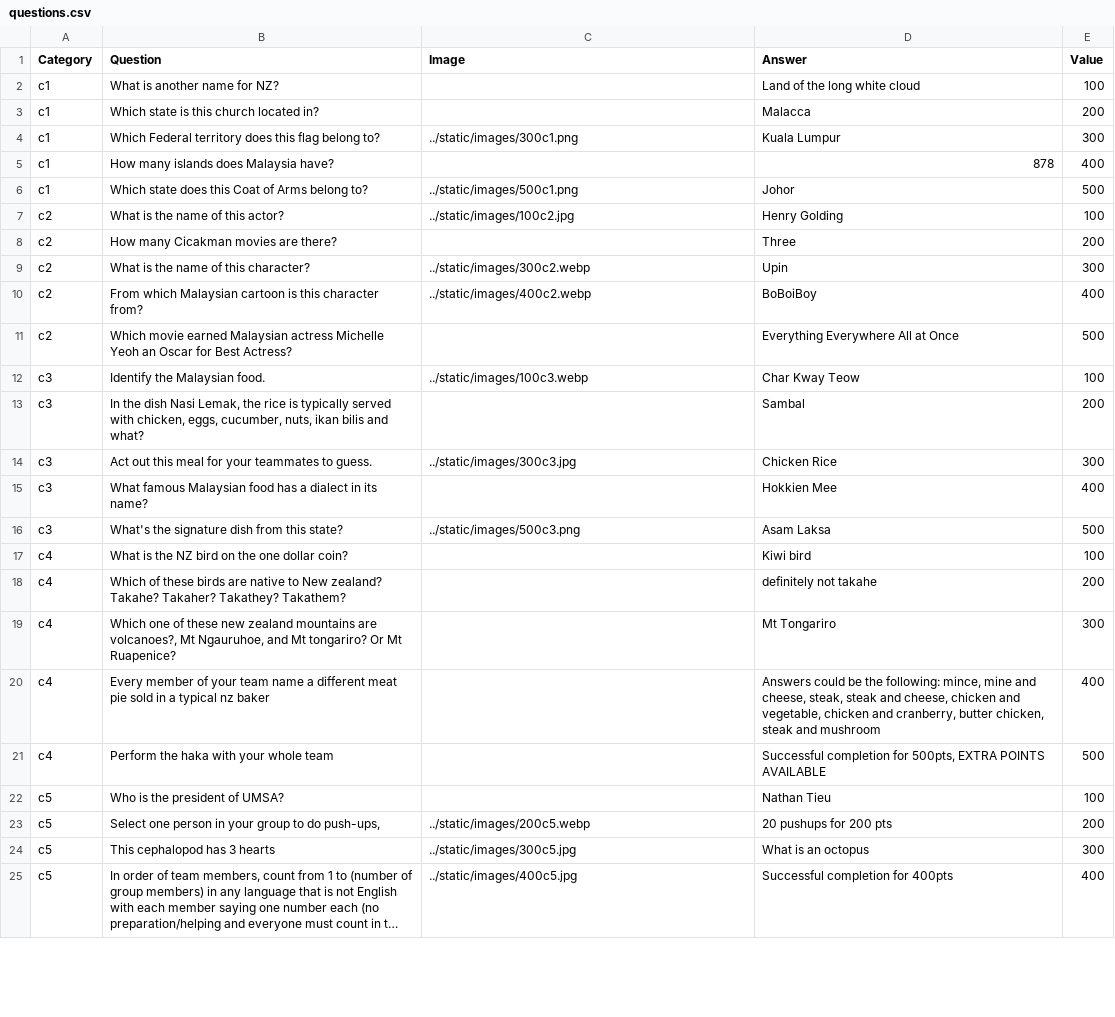
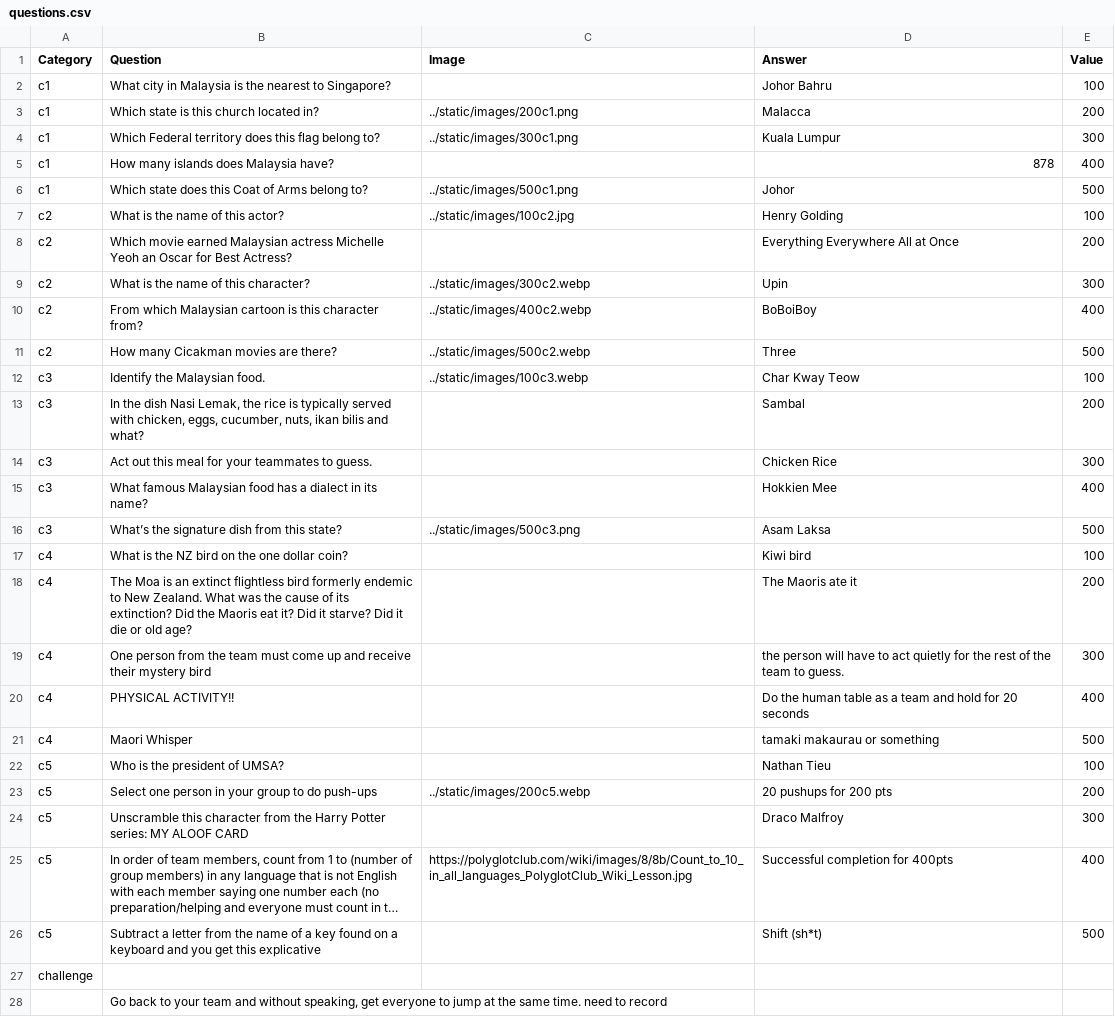
Before and after one commit to garethltm/this-project-is-in-jeopardy-v2, a CSV file: jeopardy/adapters/data/questions.csv, drawn as a sheet; only a part is shown; long unchanged cells end in …; removed rows and columns are numbered as before the commit, all else as after; the diff covers the shown part only; the diff names each change by its address in the sheet, - before the commit and + after, or states it on an @@ line.

```diff
--- a/jeopardy/adapters/data/questions.csv
+++ b/jeopardy/adapters/data/questions.csv
-B2 (Question): What is another name for NZ?
+B2 (Question): What city in Malaysia is the nearest to Singapore?
-D2 (Answer): Land of the long white cloud
+D2 (Answer): Johor Bahru
-C3 (Image): (empty)
+C3 (Image): ../static/images/200c1.png
-B8 (Question): How many Cicakman movies are there?
+B8 (Question): Which movie earned Malaysian actress Michelle Yeoh an Oscar for Best Actress?
-D8 (Answer): Three
+D8 (Answer): Everything Everywhere All at Once
-row 11: c2 | Which movie earned Malaysian actress Michelle Yeoh an Oscar for Best Actress? |  | Everything Everywhere All at Once | 500
+row 11: c2 | How many Cicakman movies are there? | ../static/images/500c2.webp | Three | 500
-C14 (Image): ../static/images/300c3.jpg
+C14 (Image): (empty)
-B16 (Question): What's the signature dish from this state?
+B16 (Question): What’s the signature dish from this state?
-B18 (Question): Which of these birds are native to New zealand? Takahe? Takaher? Takathey? Takathem?
+B18 (Question): The Moa is an extinct flightless bird formerly endemic to New Zealand. What was the cause of its extinction? Did the Maoris eat it? Did it starve? Did it die or old age?
-D18 (Answer): definitely not takahe
+D18 (Answer): The Maoris ate it
-B19 (Question): Which one of these new zealand mountains are volcanoes?, Mt Ngauruhoe, and Mt tongariro? Or Mt Ruapenice?
+B19 (Question): One person from the team must come up and receive their mystery bird
-D19 (Answer): Mt Tongariro
+D19 (Answer): the person will have to act quietly for the rest of the team to guess.
-B20 (Question): Every member of your team name a different meat pie sold in a typical nz baker
+B20 (Question): PHYSICAL ACTIVITY!!
-D20 (Answer): Answers could be the following: mince, mine and cheese, steak, steak and cheese, chicken and vegetable, chicken and cranberry, butter chicken, steak and mushroom
+D20 (Answer): Do the human table as a team and hold for 20 seconds
-B21 (Question): Perform the haka with your whole team
+B21 (Question): Maori Whisper
-D21 (Answer): Successful completion for 500pts, EXTRA POINTS AVAILABLE
+D21 (Answer): tamaki makaurau or something
-B23 (Question): …to do push-ups,
+B23 (Question): …to do push-ups
-row 24: c5 | This cephalopod has 3 hearts | ../static/images/300c5.jpg | What is an octopus | 300
+row 24: c5 | Unscramble this character from the Harry Potter series: MY ALOOF CARD |  | Draco Malfroy | 300
-C25 (Image): ../static/images/400c5.jpg
+C25 (Image): https://polyglotclub.com/wiki/images/8/8b/Count_to_10_in_all_languages_PolyglotClub_Wiki_Lesson.jpg
+row 26: c5 | Subtract a letter from the name of a key found on a keyboard and you get this explicative |  | Shift (sh*t) | 500
+row 27: challenge
+row 28:  | Go back to your team and without speaking, get everyone to jump at the same time. need to record
```
Also changed, not shown: 25 added rows and 9 edited cells elsewhere in this file, 2 other files.
